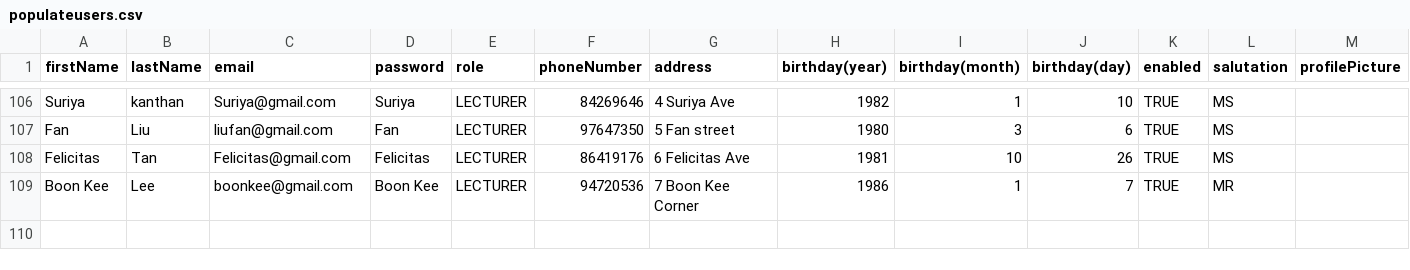
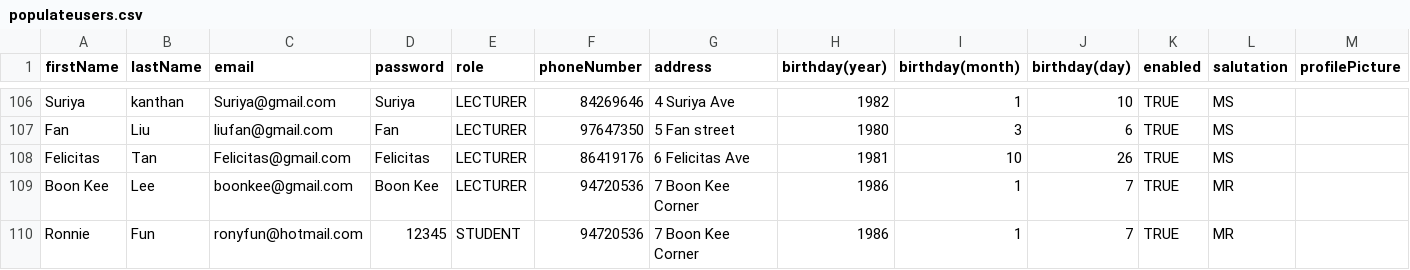
Before and after one commit to RonnieFun/SchoolEnrolmentProject, a CSV file: CAPSProj/populatedata/populateusers.csv, drawn as a sheet; only a part is shown, gaps mark what is left out.

Commit message:
Set up email sending for creation of account and course enrolment

```diff
--- a/CAPSProj/populatedata/populateusers.csv
+++ b/CAPSProj/populatedata/populateusers.csv
@@ -109 +109,2 @@ Felicitas,Tan,Felicitas@gmail.com,Felicitas,LECTURER,86419176,6 Felicitas Ave,19
 Boon Kee,Lee,boonkee@gmail.com,Boon Kee,LECTURER,94720536,7 Boon Kee Corner,1986,1,7,TRUE,MR,
+Ronnie,Fun,ronyfun@hotmail.com,12345,STUDENT,94720536,7 Boon Kee Corner,1986,1,7,TRUE,MR,
```
Also changed, not shown: 12 other files.
